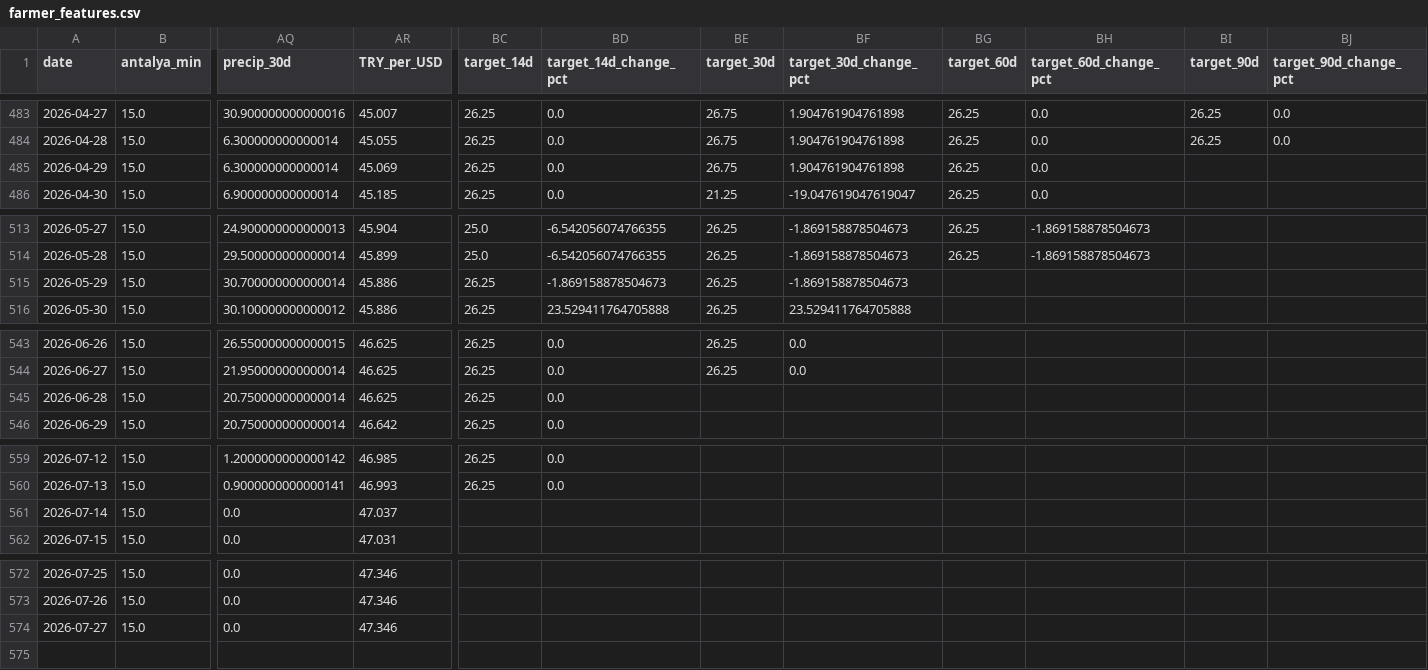
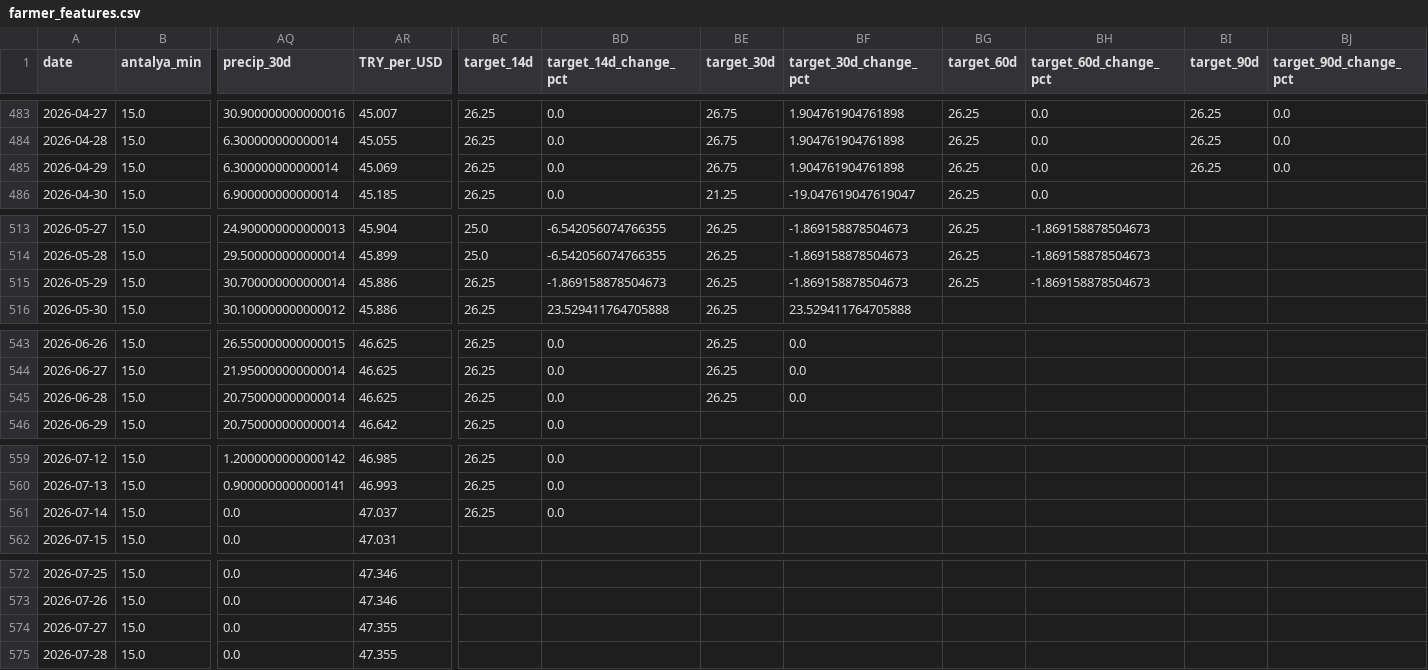
Before and after one commit to susarlar/orangepricecalculatorquantic, a CSV file: data/processed/farmer_features.csv, drawn as a sheet; only a part is shown, gaps mark what is left out; rows hold the shown columns only; the diff covers the shown part only; the diff names each change by its address in the sheet, - before the commit and + after, or states it on an @@ line.

```diff
--- a/data/processed/farmer_features.csv
+++ b/data/processed/farmer_features.csv
-BI485 (target_90d): (empty)
+BI485 (target_90d): 26.25
-BJ485 (target_90d_change_pct): (empty)
+BJ485 (target_90d_change_pct): 0.0
-BG515 (target_60d): (empty)
+BG515 (target_60d): 26.25
-BH515 (target_60d_change_pct): (empty)
+BH515 (target_60d_change_pct): -1.869158878504673
-BE545 (target_30d): (empty)
+BE545 (target_30d): 26.25
-BF545 (target_30d_change_pct): (empty)
+BF545 (target_30d_change_pct): 0.0
-BC561 (target_14d): (empty)
+BC561 (target_14d): 26.25
-BD561 (target_14d_change_pct): (empty)
+BD561 (target_14d_change_pct): 0.0
-AR574 (TRY_per_USD): 47.346
+AR574 (TRY_per_USD): 47.355
+row 575: 2026-07-28 | 15.0 | 0.0 | 47.355
```
Also changed, not shown: 2 edited cells elsewhere in this file, data/processed/refresh_log.csv, data/raw/demand_features.csv, 13 other files.
